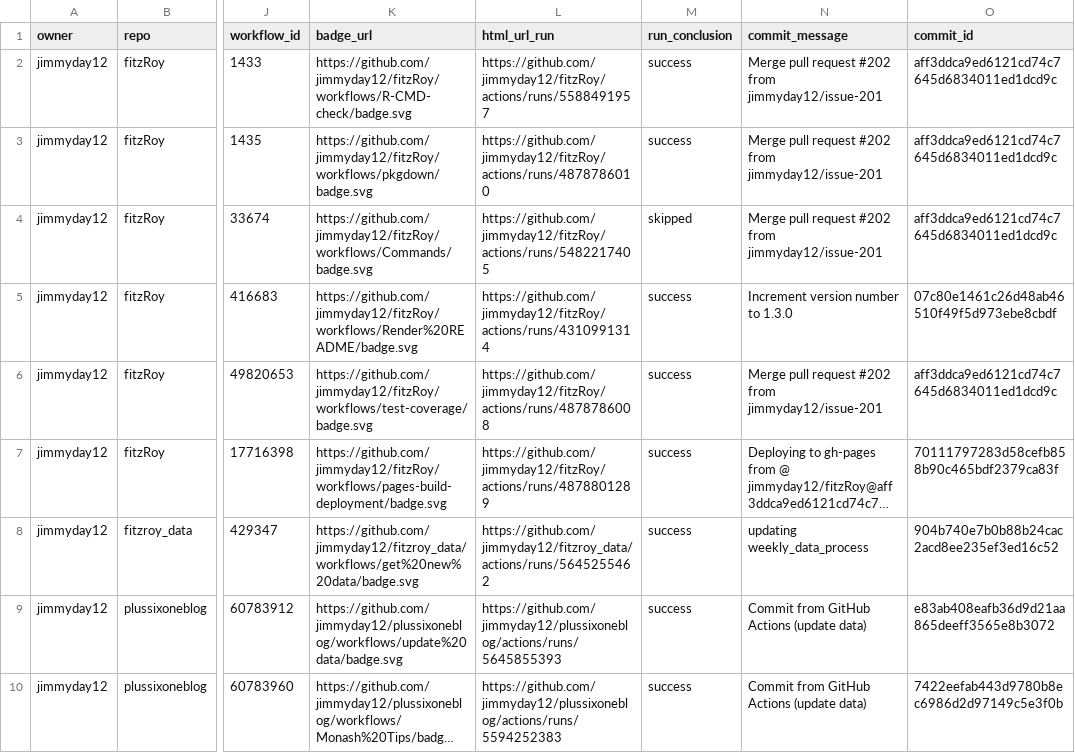
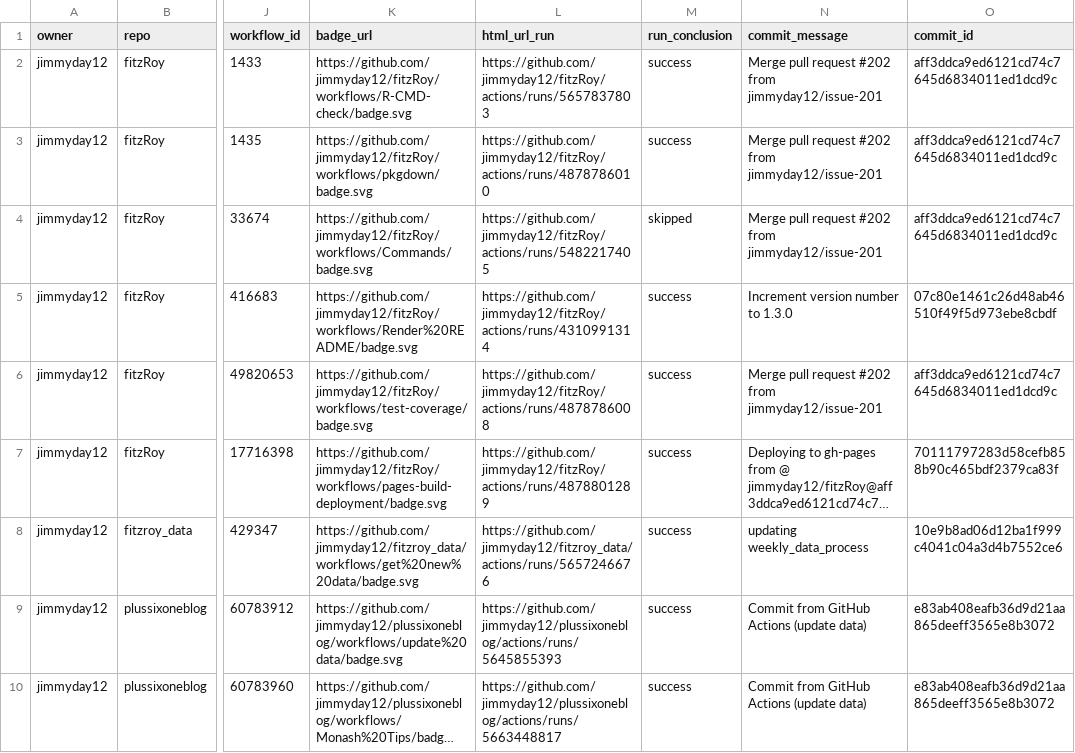
Before and after one commit to jimmyday12/status, a CSV file: repos.csv, drawn as a sheet; only a part is shown, gaps mark what is left out; long unchanged cells end in …; the diff names each change by its address in the sheet, - before the commit and + after, or states it on an @@ line.

```diff
--- a/repos.csv
+++ b/repos.csv
-L2 (html_url_run): https://github.com/jimmyday12/fitzRoy/actions/runs/5588491957
+L2 (html_url_run): https://github.com/jimmyday12/fitzRoy/actions/runs/5657837803
-L8 (html_url_run): https://github.com/jimmyday12/fitzroy_data/actions/runs/5645255462
+L8 (html_url_run): https://github.com/jimmyday12/fitzroy_data/actions/runs/5657246676
-O8 (commit_id): 904b740e7b0b88b24cac2acd8ee235ef3ed16c52
+O8 (commit_id): 10e9b8ad06d12ba1f999c4041c04a3d4b7552ce6
-L10 (html_url_run): https://github.com/jimmyday12/plussixoneblog/actions/runs/5594252383
+L10 (html_url_run): https://github.com/jimmyday12/plussixoneblog/actions/runs/5663448817
-O10 (commit_id): 7422eefab443d9780b8ec6986d2d97149c5e3f0b
+O10 (commit_id): e83ab408eafb36d9d21aa865deeff3565e8b3072
```
Also changed, not shown: 1 other file.
